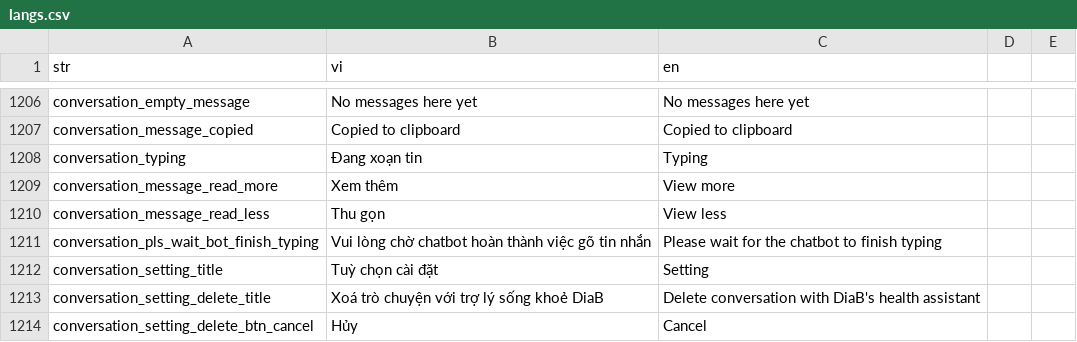
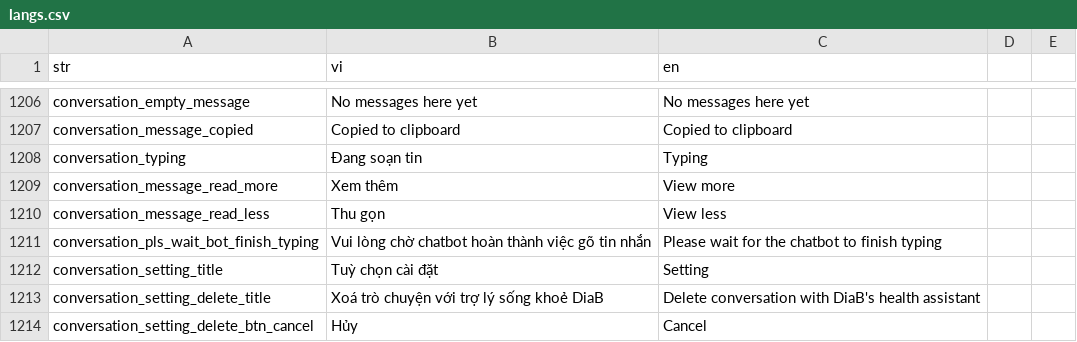
Before and after one commit to diab-machine-2/diab-flutter-mobile, a CSV file: lib/res/translations/langs.csv, drawn as a sheet; only a part is shown, gaps mark what is left out.

```diff
--- a/lib/res/translations/langs.csv
+++ b/lib/res/translations/langs.csv
@@ -1209,3 +1209,3 @@ conversation_empty_message,"No messages here yet","No messages here yet",
 conversation_message_copied,"Copied to clipboard","Copied to clipboard",
-conversation_typing,"Đang xoạn tin","Typing",
+conversation_typing,"Đang soạn tin","Typing",
 conversation_message_read_more,"Xem thêm"," View more",
```
Also changed, not shown: 3 other files.
